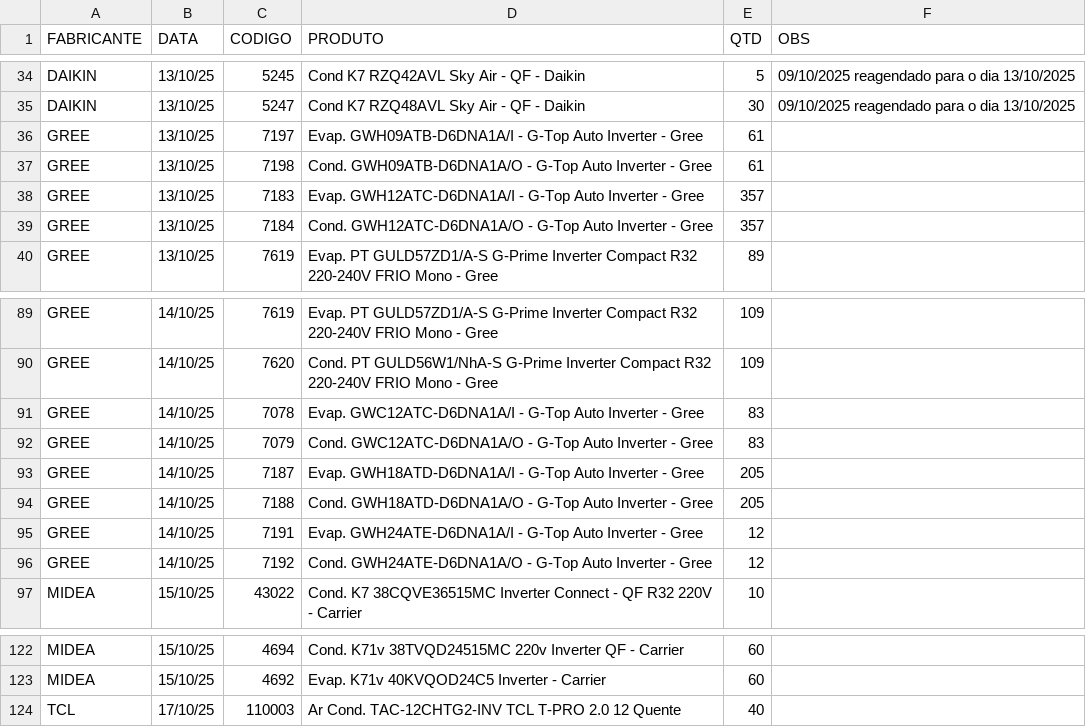
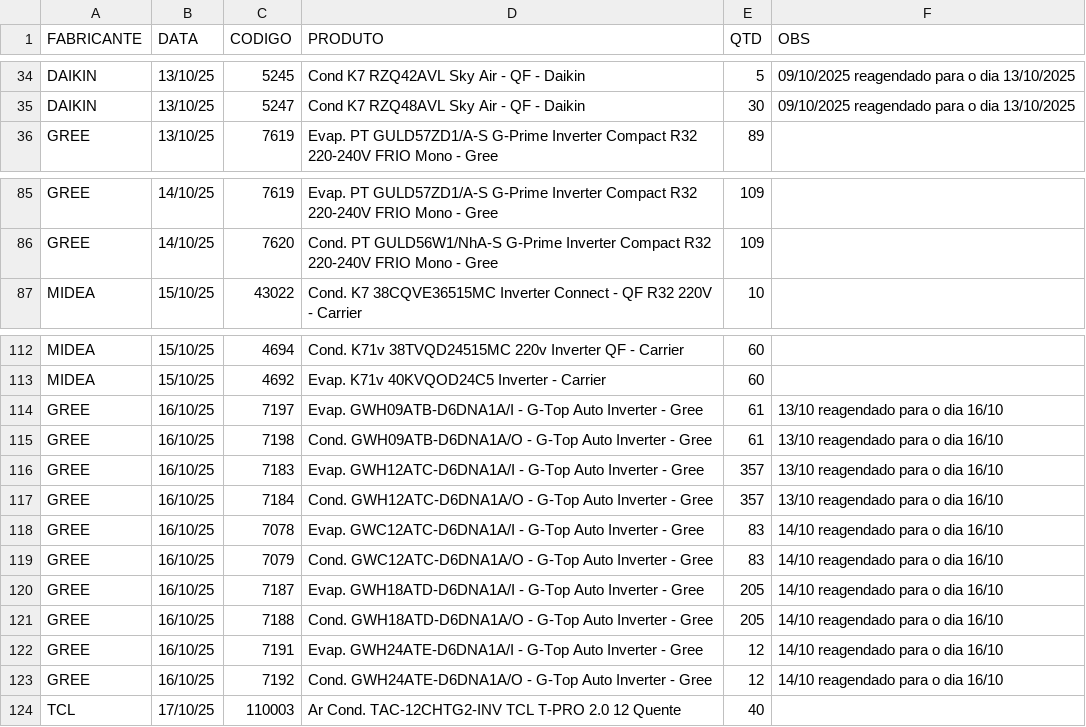
Before and after one commit to discomerciologistica/agendamentos, a CSV file: dados.csv, drawn as a sheet; only a part is shown, gaps mark what is left out.

Commit message:
Update dados.csv

```diff
--- a/dados.csv
+++ b/dados.csv
@@ -35,6 +35,2 @@ DAIKIN,13/10/25,5245,Cond K7 RZQ42AVL Sky Air - QF - Daikin,5,09/10/2025 reagend
 DAIKIN,13/10/25,5247,Cond K7 RZQ48AVL Sky Air - QF - Daikin,30,09/10/2025 reagendado para o dia 13/10/2025
-GREE,13/10/25,7197,Evap. GWH09ATB-D6DNA1A/I - G-Top Auto Inverter - Gree,61,
-GREE,13/10/25,7198,Cond. GWH09ATB-D6DNA1A/O - G-Top Auto Inverter - Gree,61,
-GREE,13/10/25,7183,Evap. GWH12ATC-D6DNA1A/I - G-Top Auto Inverter - Gree,357,
-GREE,13/10/25,7184,Cond. GWH12ATC-D6DNA1A/O - G-Top Auto Inverter - Gree,357,
 GREE,13/10/25,7619,Evap. PT GULD57ZD1/A-S G-Prime Inverter Compact R32 220-240V FRIO Mono - Gree,89,
@@ -90,8 +86,2 @@ GREE,14/10/25,7619,Evap. PT GULD57ZD1/A-S G-Prime Inverter Compact R32 220-240V
 GREE,14/10/25,7620,Cond. PT GULD56W1/NhA-S G-Prime Inverter Compact R32 220-240V FRIO Mono - Gree,109,
-GREE,14/10/25,7078,Evap. GWC12ATC-D6DNA1A/I - G-Top Auto Inverter - Gree,83,
-GREE,14/10/25,7079,Cond. GWC12ATC-D6DNA1A/O - G-Top Auto Inverter - Gree,83,
-GREE,14/10/25,7187,Evap. GWH18ATD-D6DNA1A/I - G-Top Auto Inverter - Gree,205,
-GREE,14/10/25,7188,Cond. GWH18ATD-D6DNA1A/O - G-Top Auto Inverter - Gree,205,
-GREE,14/10/25,7191,Evap. GWH24ATE-D6DNA1A/I - G-Top Auto Inverter - Gree,12,
-GREE,14/10/25,7192,Cond. GWH24ATE-D6DNA1A/O - G-Top Auto Inverter - Gree,12,
 MIDEA,15/10/25,43022,Cond. K7 38CQVE36515MC Inverter Connect - QF R32 220V - Carrier,10,
@@ -123,2 +113,12 @@ MIDEA,15/10/25,4694,Cond. K71v 38TVQD24515MC 220v Inverter QF - Carrier,60,
 MIDEA,15/10/25,4692,Evap. K71v 40KVQOD24C5 Inverter - Carrier,60,
+GREE,16/10/25,7197,Evap. GWH09ATB-D6DNA1A/I - G-Top Auto Inverter - Gree,61,13/10 reagendado para o dia 16/10
+GREE,16/10/25,7198,Cond. GWH09ATB-D6DNA1A/O - G-Top Auto Inverter - Gree,61,13/10 reagendado para o dia 16/10
+GREE,16/10/25,7183,Evap. GWH12ATC-D6DNA1A/I - G-Top Auto Inverter - Gree,357,13/10 reagendado para o dia 16/10
+GREE,16/10/25,7184,Cond. GWH12ATC-D6DNA1A/O - G-Top Auto Inverter - Gree,357,13/10 reagendado para o dia 16/10
+GREE,16/10/25,7078,Evap. GWC12ATC-D6DNA1A/I - G-Top Auto Inverter - Gree,83,14/10 reagendado para o dia 16/10
+GREE,16/10/25,7079,Cond. GWC12ATC-D6DNA1A/O - G-Top Auto Inverter - Gree,83,14/10 reagendado para o dia 16/10
+GREE,16/10/25,7187,Evap. GWH18ATD-D6DNA1A/I - G-Top Auto Inverter - Gree,205,14/10 reagendado para o dia 16/10
+GREE,16/10/25,7188,Cond. GWH18ATD-D6DNA1A/O - G-Top Auto Inverter - Gree,205,14/10 reagendado para o dia 16/10
+GREE,16/10/25,7191,Evap. GWH24ATE-D6DNA1A/I - G-Top Auto Inverter - Gree,12,14/10 reagendado para o dia 16/10
+GREE,16/10/25,7192,Cond. GWH24ATE-D6DNA1A/O - G-Top Auto Inverter - Gree,12,14/10 reagendado para o dia 16/10
 TCL,17/10/25,110003,Ar Cond. TAC-12CHTG2-INV TCL T-PRO 2.0  12 Quente,40,
```
